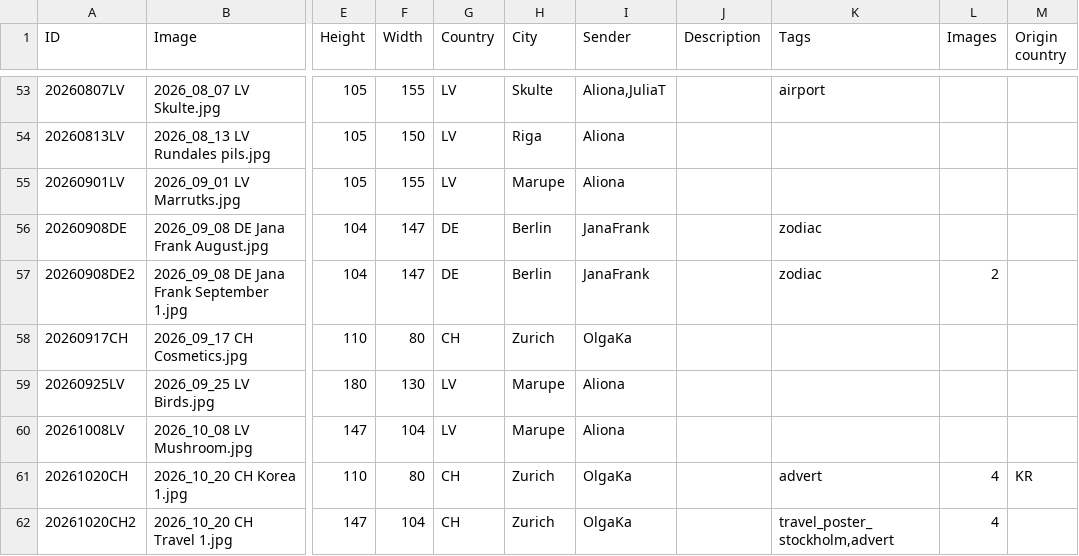
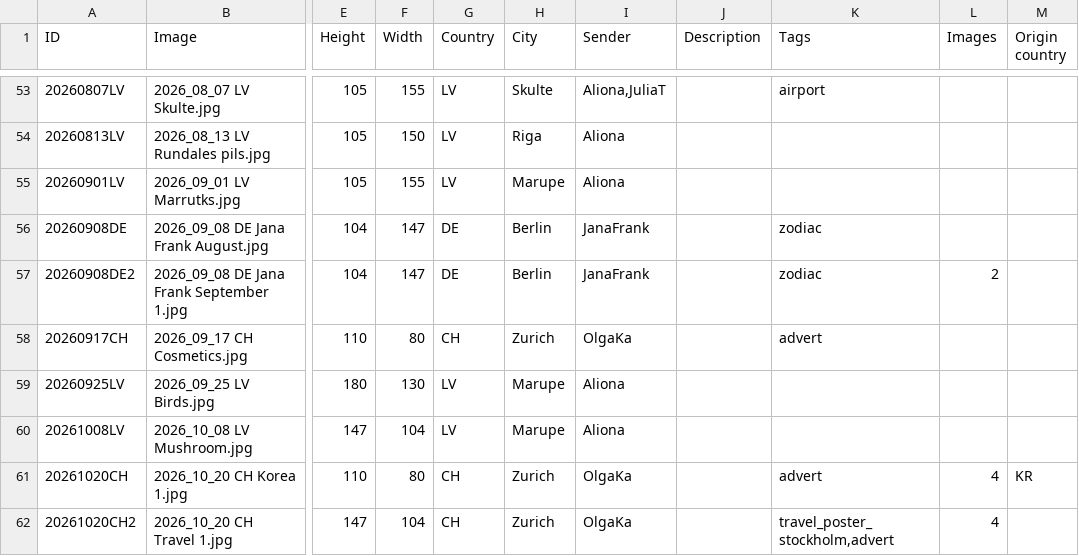
Before and after one commit to KarinaCher/collection, a TSV file: src/main/resources/Postcard collection - 2026.tsv, drawn as a sheet; only a part is shown, gaps mark what is left out; the diff names each change by its address in the sheet, - before the commit and + after, or states it on an @@ line.

Commit message:
fix

```diff
--- a/src/main/resources/Postcard collection - 2026.tsv
+++ b/src/main/resources/Postcard collection - 2026.tsv
-K58 (Tags): (empty)
+K58 (Tags): advert
```
